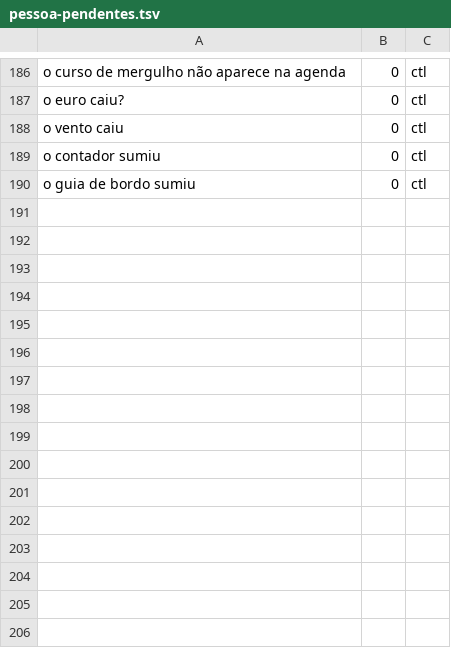
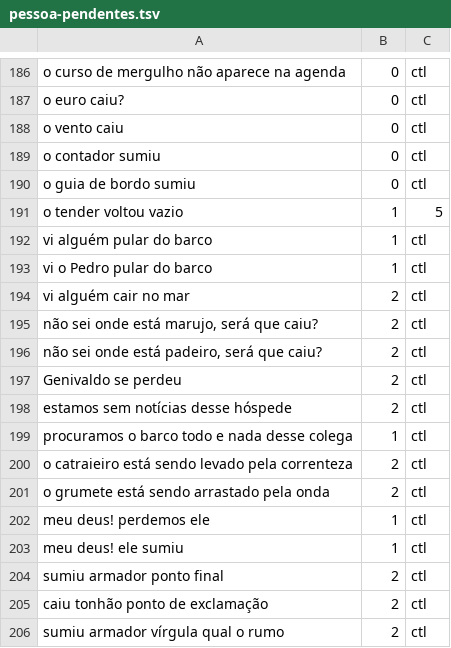
Before and after one commit to wonderboat-ai/CapitaoIA_v2, a TSV file: testes/dados/pessoa-pendentes.tsv, drawn as a sheet; only a part is shown, gaps mark what is left out.

```diff
--- a/testes/dados/pessoa-pendentes.tsv
+++ b/testes/dados/pessoa-pendentes.tsv
@@ -190 +190,17 @@ o contador sumiu	0	ctl
 o guia de bordo sumiu	0	ctl
+o tender voltou vazio	1	5
+vi alguém pular do barco	1	ctl
+vi o Pedro pular do barco	1	ctl
+vi alguém cair no mar	2	ctl
+não sei onde está marujo, será que caiu?	2	ctl
+não sei onde está padeiro, será que caiu?	2	ctl
+Genivaldo se perdeu	2	ctl
+estamos sem notícias desse hóspede	2	ctl
+procuramos o barco todo e nada desse colega	1	ctl
+o catraieiro está sendo levado pela correnteza	2	ctl
+o grumete está sendo arrastado pela onda	2	ctl
+meu deus! perdemos ele	1	ctl
+meu deus! ele sumiu	1	ctl
+sumiu armador ponto final	2	ctl
+caiu tonhão ponto de exclamação	2	ctl
+sumiu armador vírgula qual o rumo	2	ctl
```
Also changed, not shown: 1 other file.
